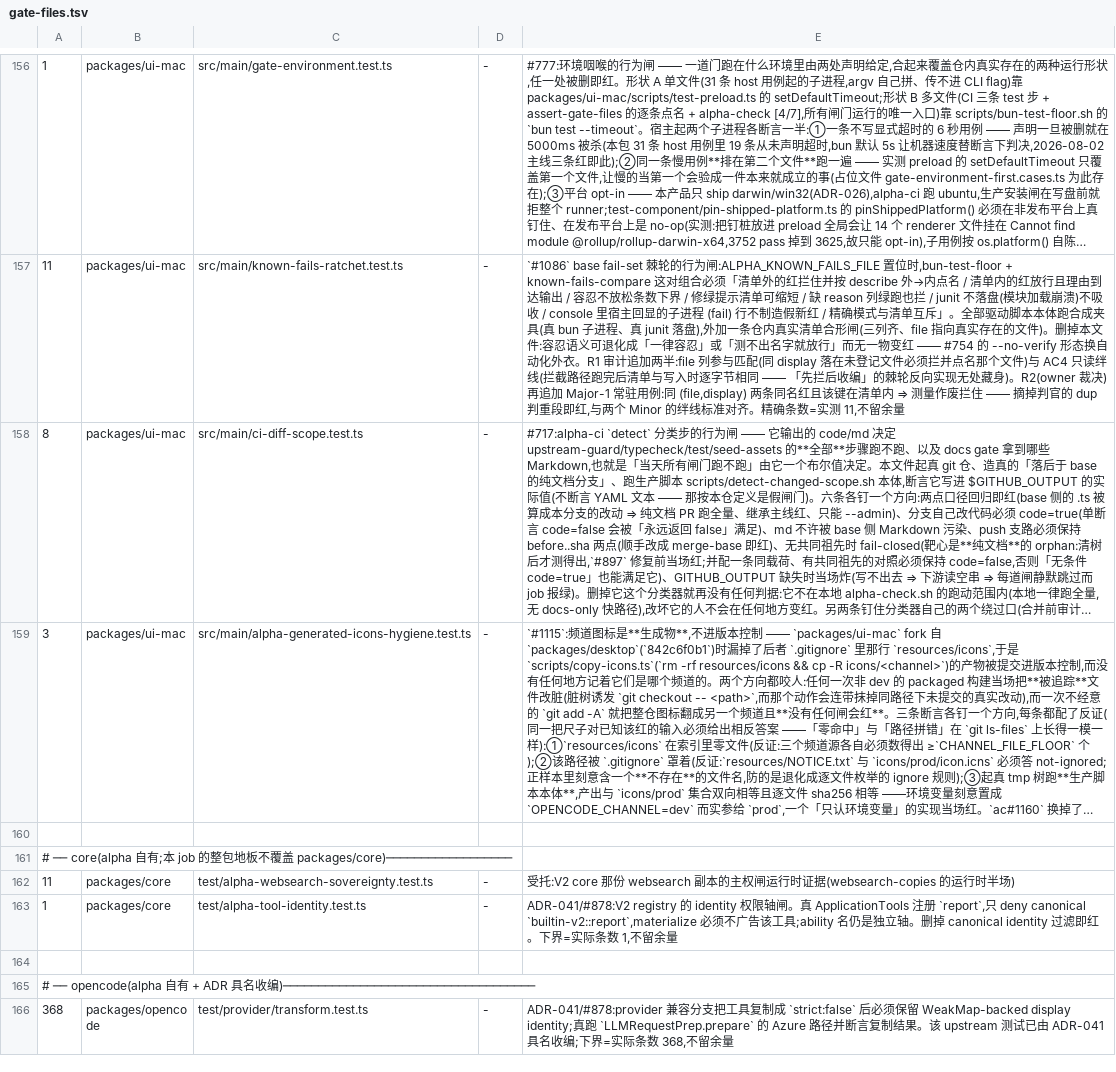
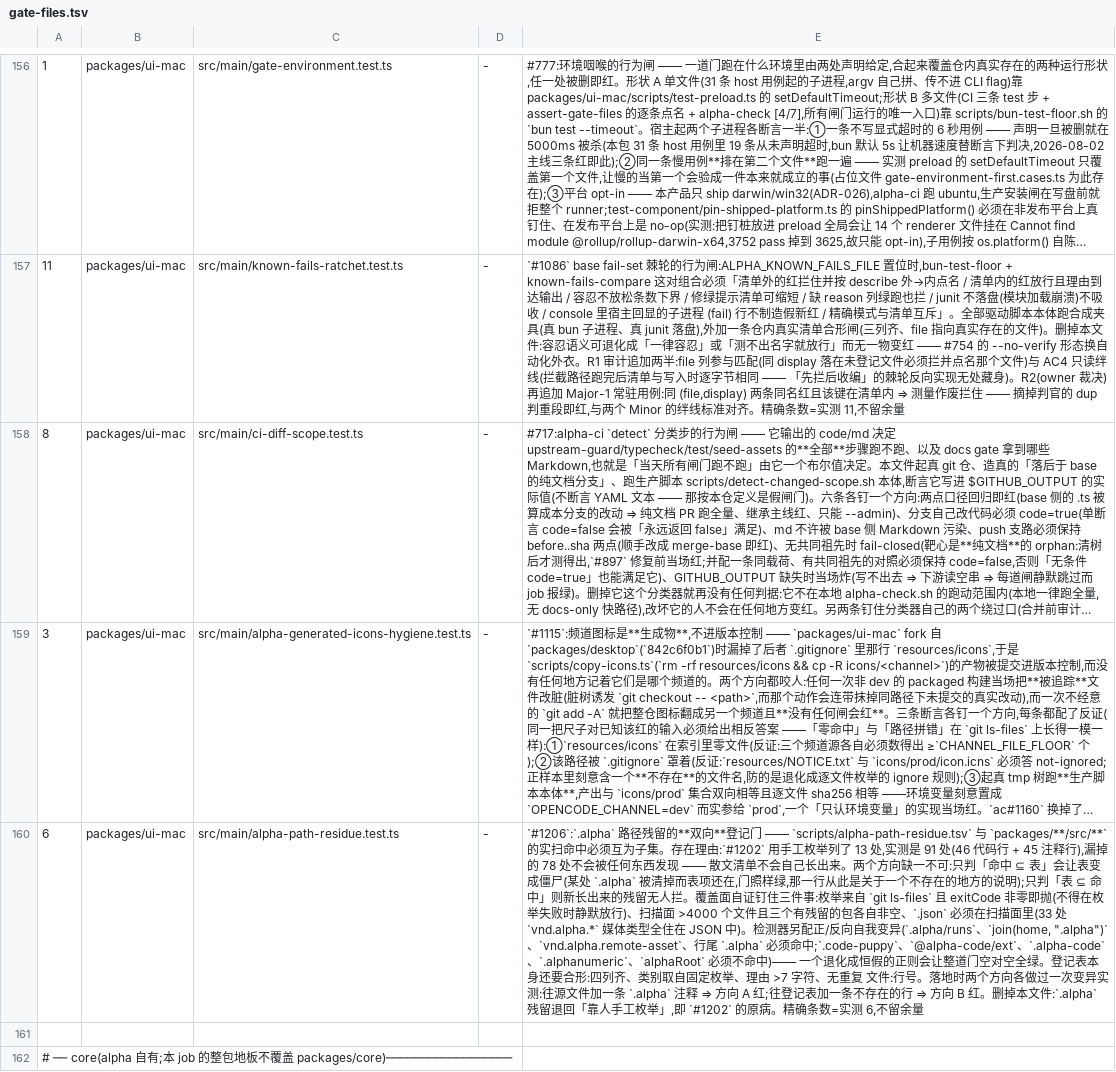
Before and after one commit to jinjunnn/alpha-code, a TSV file: scripts/gate-files.tsv, drawn as a sheet; only a part is shown, gaps mark what is left out; the shorter side is filled out with more unchanged rows; long unchanged cells end in …; the diff names each change by its address in the sheet, - before the commit and + after, or states it on an @@ line.

Commit message:
[ac#1206] .alpha 残留判据换成登记表双向门;37 处注释改 .code-puppy
判据从散文枚举换成会自己长出来的形态:scripts/alpha-path-residue.tsv 登记
packages/**/src/** 里每一处仍写着 .alpha 的残留,由
packages/ui-mac/src/main/alpha-path-residue.test.ts 做**双向**比对 ——
命中不在表里则红(新残留被拦),表项扫不到则红(表不会变成僵尸)。

重跑枚举(git ls-files 全 packages/**/src/**,5066 个文件):91 处
= 46 代码行 + 45 注释行,与票面逐字相符。其中 37 处注释改为 .code-puppy,
54 处登记在册:media-type 33 / retired-guard 10 / historical 5 /
signed-snapshot 3 / provider-id 3。

provider-id 是本次新增的第五个类别:alpha-auth.ts 的三处 `provider.alpha`
是引擎 config 的 provider 键(id 字面量见 alpha-models.json:8),不是路径。

零行为变化;diff 只含注释行(判据经对照臂验证:同命令对 #1201 报 368 行、
对 #1205 报 0 行)。

Refs jinjunnn/alpha-code#1206

```diff
--- a/scripts/gate-files.tsv
+++ b/scripts/gate-files.tsv
+row 160: 6 | packages/ui-mac | src/main/alpha-path-residue.test.ts | - | `#1206`:`.alpha` 路径残留的**双向**登记门 —— `scripts/alpha-path-residue.tsv` 与 `packages/**/src/**` 的实扫命中必须互为子集。存在理由:`#1202` 用手工枚举列了 13 处,实测是 91 处(46 代码行 + 45 注释行),漏掉的 78 处不会被任何东西发现 —— 散文清单不会自己长出来。两个方向缺一不可:只判「命中 ⊆ 表」会让表变成僵尸(某处 `.alpha` 被清掉而表项还在,门照样绿,那一行从此是关于一个不存在的地方的说明);只判「表 ⊆ 命中」则新长出来的残留无人拦。覆盖面自证钉住三件事:枚举来自 `git ls-files` 且 exitCode 非零即抛(不得在枚举失败时静默放行)、扫描面 >4000 个文件且三个有残留的包各自非空、`.json` 必须在扫描面里(33 处 `vnd.alpha.*` 媒体类型全住在 JSON 中)。检测器另配正/反向自我变异(`.alpha/runs`、`join(home, ".alpha")`、`vnd.alpha.remote-asset`、行尾 `.alpha` 必须命中;`.code-puppy`、`@alpha-code/ext`、`.alpha-code`、`.alphanumeric`、`alphaRoot` 必须不命中)—— 一个退化成恒假的正则会让整道门空对空全绿。登记表本身还要合形:四列齐、类别取自固定枚举、理由 >7 字符、无重复 文件:行号。落地时两个方向各做过一次变异实测:往源文件加一条 `.alpha` 注释 ⇒ 方向 A 红;往登记表加一条不存在的行 ⇒ 方向 B 红。删掉本文件:`.alpha` 残留退回「靠人手工枚举」,即 `#1202` 的原病。精确条数=实测 6,不留余量
```
Also changed, not shown: 18 other files.
